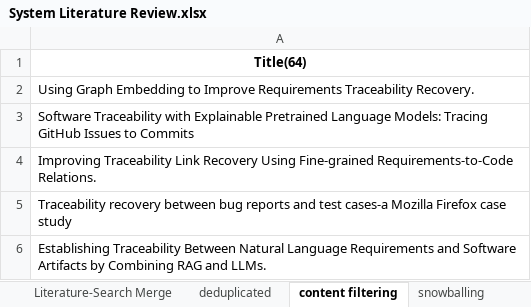
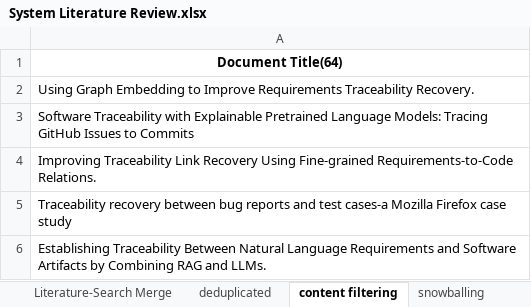
Before and after one commit to xuheng2101/SoK, an Excel workbook: System Literature Review.xlsx, sheet content filtering, drawn as a sheet; only a part is shown; values as stored, in another font and other column widths than the file's, no borders; table styles not drawn; the diff names each change by its address in the sheet, - before the commit and + after, or states it on an @@ line.

```diff
--- a/System Literature Review.xlsx (sheet content filtering)
+++ b/System Literature Review.xlsx (sheet content filtering)
-A1: Title(64)
+A1: Document Title(64)
```
Also changed, not shown: sheet snowballing.
